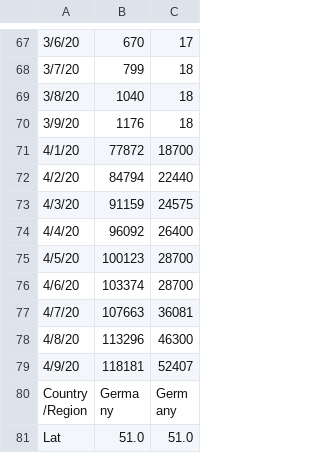
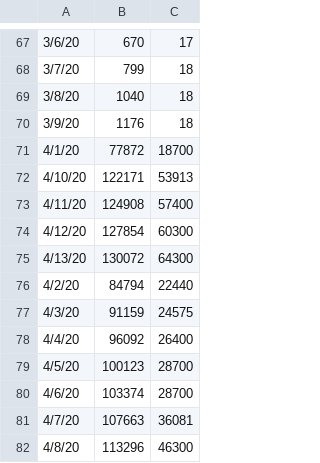
Before and after one commit to hjgode/covid19-plot, a CSV file: time_series_work.csv, drawn as a sheet; only a part is shown, gaps mark what is left out; the shorter side is filled out with more unchanged rows.

```diff
--- a/time_series_work.csv
+++ b/time_series_work.csv
@@ -71,2 +71,6 @@
 4/1/20,77872,18700
+4/10/20,122171,53913
+4/11/20,124908,57400
+4/12/20,127854,60300
+4/13/20,130072,64300
 4/2/20,84794,22440
```
Also changed, not shown: time_series_covid19_confirmed_global.csv, time_series_covid19_recovered_global.csv, 21 other files.
